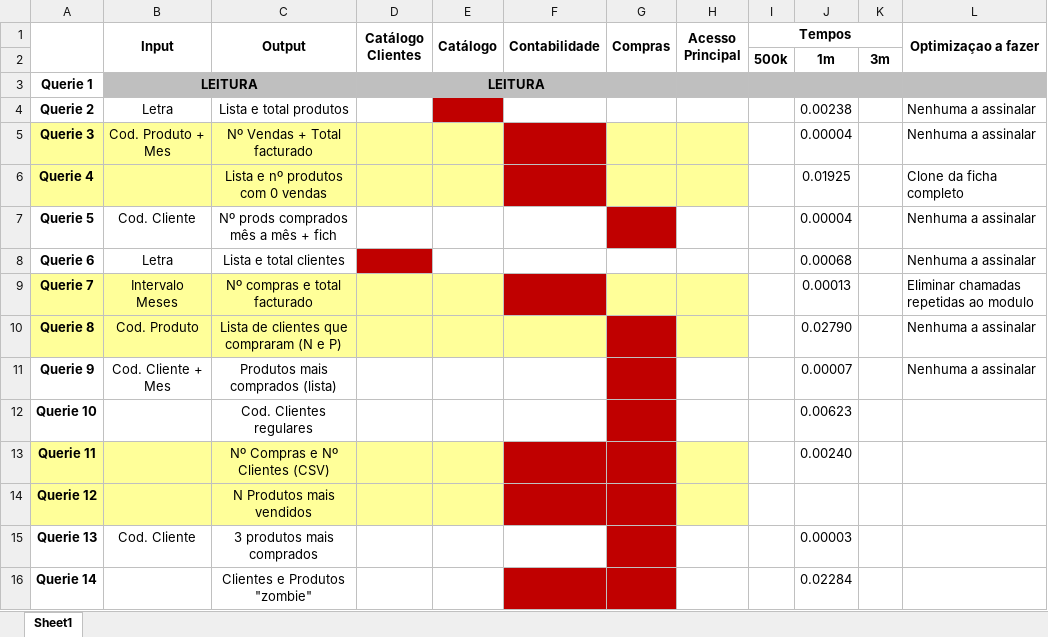
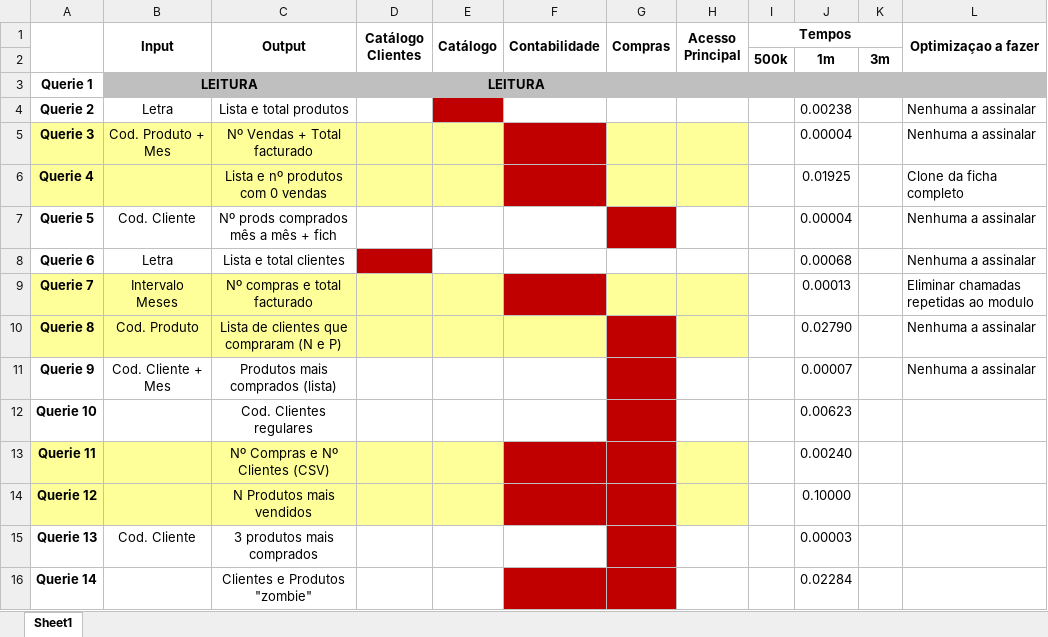
Before and after one commit to NeoSu12/gesthiper, an Excel workbook: DocsAux/queries_modulos.xlsx, sheet Sheet1, drawn as a sheet; values as stored, in another font and other column widths than the file's, no borders; the diff names each change by its address in the sheet, - before the commit and + after, or states it on an @@ line.

Commit message:
Corrigido leak de memoria nas arvores dos produtos das compras e correcção às funções de remoção

```diff
--- a/DocsAux/queries_modulos.xlsx (sheet Sheet1)
+++ b/DocsAux/queries_modulos.xlsx (sheet Sheet1)
-J14: (empty)
+J14: 0.10000
```
Also changed, not shown: 6 other files.
